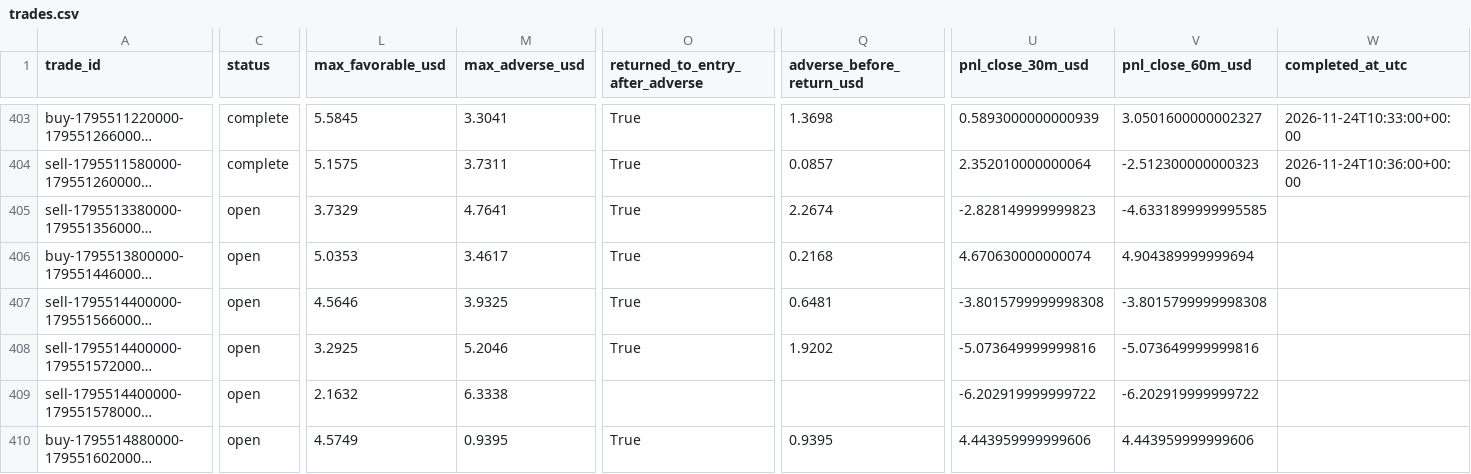
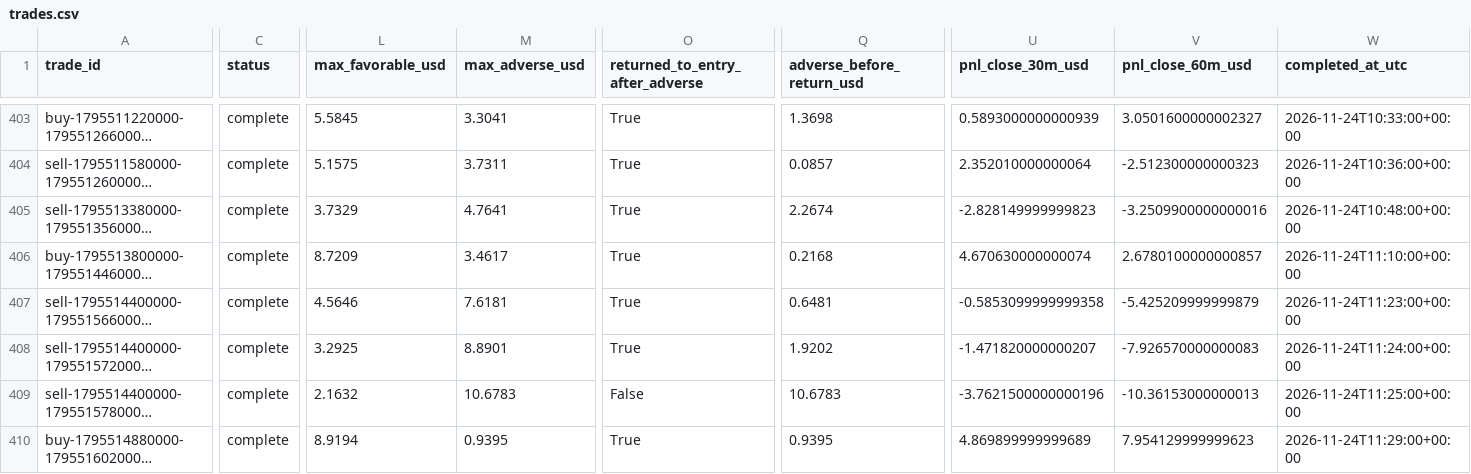
Before and after one commit to salehrbo1-cell/Alert-bot, a CSV file: research/sonic_paper/trades.csv, drawn as a sheet; only a part is shown, gaps mark what is left out; long unchanged cells end in …; the diff covers the shown part only; the diff names each change by its address in the sheet, - before the commit and + after, or states it on an @@ line.

Commit message:
Update Samo paper-monitor observations

```diff
--- a/research/sonic_paper/trades.csv
+++ b/research/sonic_paper/trades.csv
-C405:C410 (status): open
+C405:C410 (status): complete
-V405 (pnl_close_60m_usd): -4.6331899999995585
+V405 (pnl_close_60m_usd): -3.2509900000000016
-W405 (completed_at_utc): (empty)
+W405 (completed_at_utc): 2026-11-24T10:48:00+00:00
-L406 (max_favorable_usd): 5.0353
+L406 (max_favorable_usd): 8.7209
-V406 (pnl_close_60m_usd): 4.904389999999694
+V406 (pnl_close_60m_usd): 2.6780100000000857
-W406 (completed_at_utc): (empty)
+W406 (completed_at_utc): 2026-11-24T11:10:00+00:00
-M407 (max_adverse_usd): 3.9325
+M407 (max_adverse_usd): 7.6181
-U407 (pnl_close_30m_usd): -3.8015799999998308
+U407 (pnl_close_30m_usd): -0.5853099999999358
-V407 (pnl_close_60m_usd): -3.8015799999998308
+V407 (pnl_close_60m_usd): -5.425209999999879
-W407 (completed_at_utc): (empty)
+W407 (completed_at_utc): 2026-11-24T11:23:00+00:00
-M408 (max_adverse_usd): 5.2046
+M408 (max_adverse_usd): 8.8901
-U408 (pnl_close_30m_usd): -5.073649999999816
+U408 (pnl_close_30m_usd): -1.471820000000207
-V408 (pnl_close_60m_usd): -5.073649999999816
+V408 (pnl_close_60m_usd): -7.926570000000083
-W408 (completed_at_utc): (empty)
+W408 (completed_at_utc): 2026-11-24T11:24:00+00:00
-M409 (max_adverse_usd): 6.3338
+M409 (max_adverse_usd): 10.6783
-O409 (returned_to_entry_after_adverse): (empty)
+O409 (returned_to_entry_after_adverse): False
-Q409 (adverse_before_return_usd): (empty)
+Q409 (adverse_before_return_usd): 10.6783
-U409 (pnl_close_30m_usd): -6.202919999999722
+U409 (pnl_close_30m_usd): -3.7621500000000196
-V409 (pnl_close_60m_usd): -6.202919999999722
+V409 (pnl_close_60m_usd): -10.36153000000013
-W409 (completed_at_utc): (empty)
+W409 (completed_at_utc): 2026-11-24T11:25:00+00:00
-L410 (max_favorable_usd): 4.5749
+L410 (max_favorable_usd): 8.9194
-U410 (pnl_close_30m_usd): 4.443959999999606
+U410 (pnl_close_30m_usd): 4.869899999999689
-V410 (pnl_close_60m_usd): 4.443959999999606
+V410 (pnl_close_60m_usd): 7.954129999999623
-W410 (completed_at_utc): (empty)
+W410 (completed_at_utc): 2026-11-24T11:29:00+00:00
```
Also changed, not shown: 5 added rows and 16 edited cells elsewhere in this file, research/sonic_paper/exit_rule_m5_structure.csv, research/sonic_paper/exit_rule_step_resistance.csv, 4 other files.
